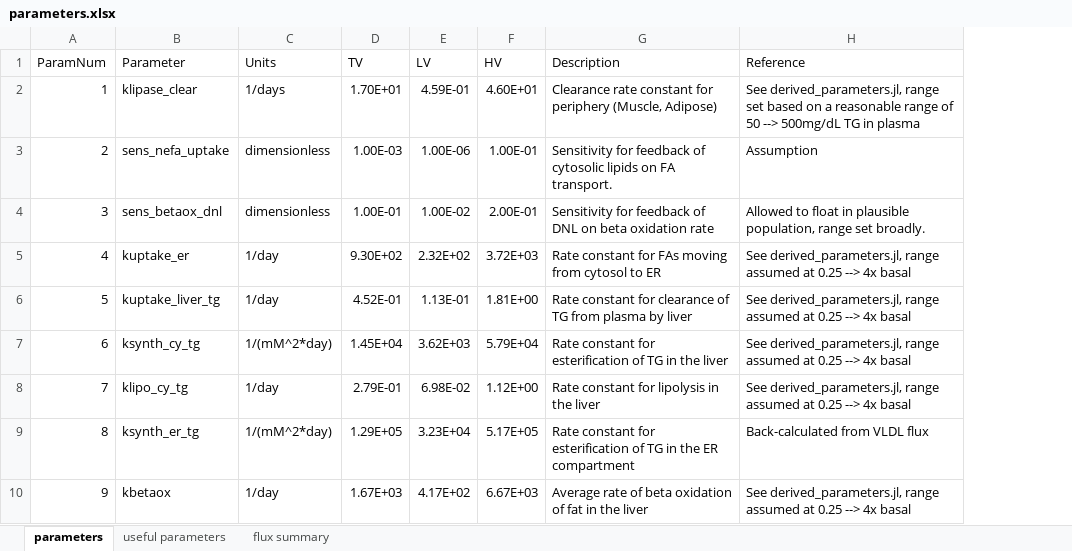
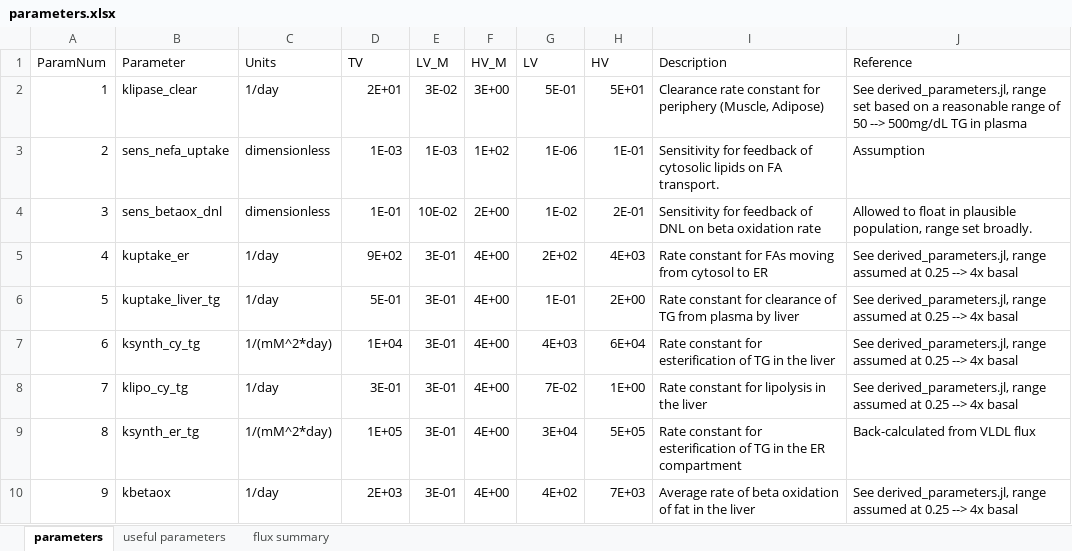
Before and after one commit to openPfizer/Liver-Model-Manuscript, an Excel workbook: parameters.xlsx, sheet parameters, drawn as a sheet; only a part is shown; values as stored, in another font and other column widths than the file's, no borders; addresses are those after the commit; the diff covers the shown part only; the diff names each change by its address in the sheet, - before the commit and + after, or states it on an @@ line.

Commit message:
Updating derived_parameters.jl to avoid c-p errors

```diff
--- a/parameters.xlsx (sheet parameters)
+++ b/parameters.xlsx (sheet parameters)
+column E (LV_M), rows 2-10: 3E-02 | 1E-03 | 10E-02 | 3E-01 | 3E-01 | 3E-01 | 3E-01 | 3E-01 | 3E-01
+column F (HV_M), rows 2-10: 3E+00 | 1E+02 | 2E+00 | 4E+00 | 4E+00 | 4E+00 | 4E+00 | 4E+00 | 4E+00
-C2 (Units): 1/days
+C2 (Units): 1/day
-D2 (TV): 1.70E+01
+D2 (TV): 2E+01
-G2 (LV): 4.59E-01
+G2 (LV): 5E-01
-H2 (HV): 4.60E+01
+H2 (HV): 5E+01
-D3 (TV): 1.00E-03
+D3 (TV): 1E-03
-G3 (LV): 1.00E-06
+G3 (LV): 1E-06
-H3 (HV): 1.00E-01
+H3 (HV): 1E-01
-D4 (TV): 1.00E-01
+D4 (TV): 1E-01
-G4 (LV): 1.00E-02
+G4 (LV): 1E-02
-H4 (HV): 2.00E-01
+H4 (HV): 2E-01
-D5 (TV): 9.30E+02
+D5 (TV): 9E+02
-G5 (LV): 2.32E+02
+G5 (LV): 2E+02
-H5 (HV): 3.72E+03
+H5 (HV): 4E+03
-D6 (TV): 4.52E-01
+D6 (TV): 5E-01
-G6 (LV): 1.13E-01
+G6 (LV): 1E-01
-H6 (HV): 1.81E+00
+H6 (HV): 2E+00
-D7 (TV): 1.45E+04
+D7 (TV): 1E+04
-G7 (LV): 3.62E+03
+G7 (LV): 4E+03
-H7 (HV): 5.79E+04
+H7 (HV): 6E+04
-D8 (TV): 2.79E-01
+D8 (TV): 3E-01
-G8 (LV): 6.98E-02
+G8 (LV): 7E-02
-H8 (HV): 1.12E+00
+H8 (HV): 1E+00
-D9 (TV): 1.29E+05
+D9 (TV): 1E+05
-G9 (LV): 3.23E+04
+G9 (LV): 3E+04
-H9 (HV): 5.17E+05
+H9 (HV): 5E+05
-D10 (TV): 1.67E+03
+D10 (TV): 2E+03
-G10 (LV): 4.17E+02
+G10 (LV): 4E+02
-H10 (HV): 6.67E+03
+H10 (HV): 7E+03
```
Also changed, not shown: 54 edited cells elsewhere in this sheet, 1 other file.
